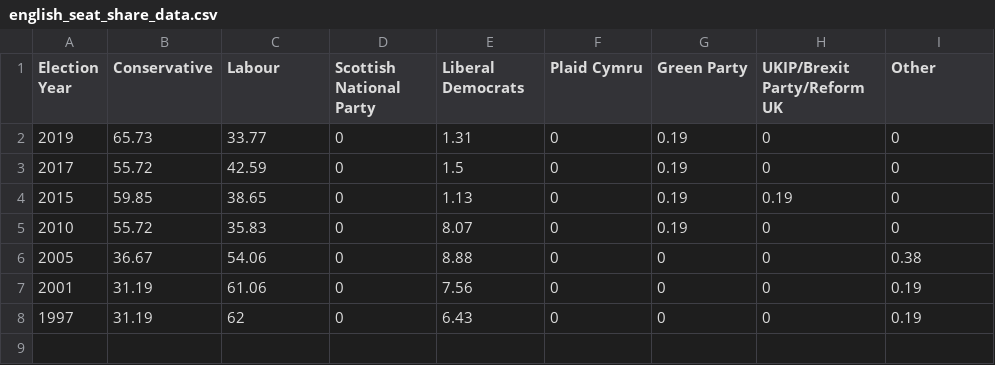
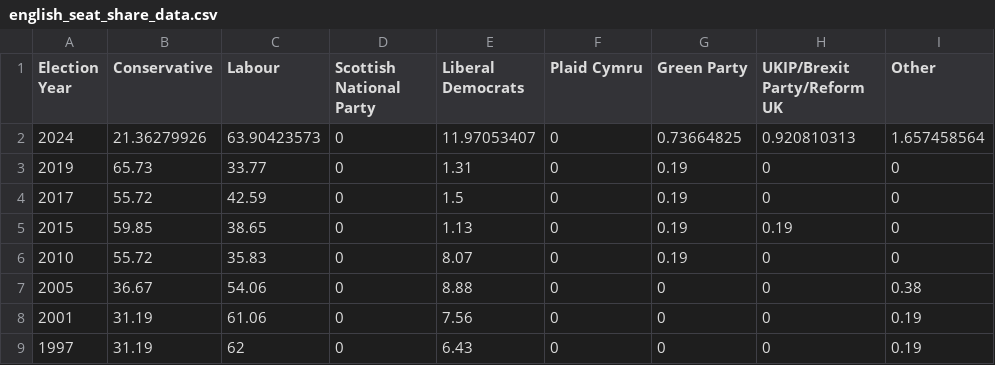
Before and after one commit to JoshMcDonagh/Westminster-Parliamentary-Seats-Model, a CSV file: data/english_seat_share_data.csv, drawn as a sheet; the diff names each change by its address in the sheet, - before the commit and + after, or states it on an @@ line.

Commit message:
Update with results of the 2024 general election

```diff
--- a/data/english_seat_share_data.csv
+++ b/data/english_seat_share_data.csv
+row 2: 2024 | 21.36279926 | 63.90423573 | 0 | 11.97053407 | 0 | 0.73664825 | 0.920810313 | 1.657458564
```
Also changed, not shown: data/british_vote_share_data.csv, data/scottish_seat_share_data.csv, 3 other files.
